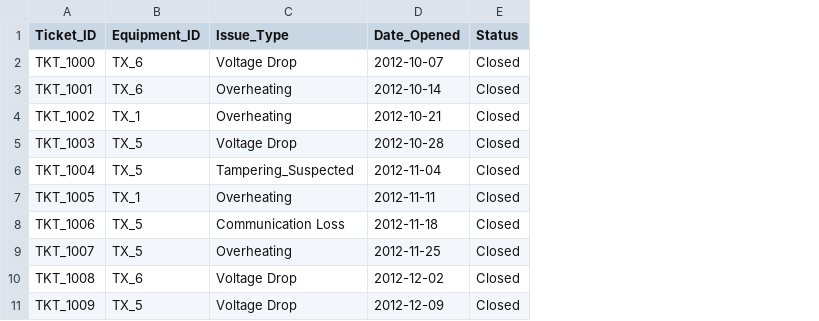
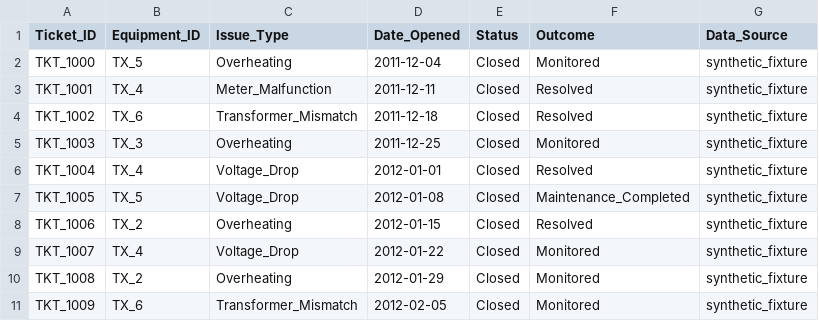
Before and after one commit to AbdelRahman-Takroury/MeterDetective, a CSV file: historical_alerts.csv, drawn as a sheet; only a part is shown; the diff covers the shown part only; the diff names each change by its address in the sheet, - before the commit and + after, or states it on an @@ line.

```diff
--- a/historical_alerts.csv
+++ b/historical_alerts.csv
+column F (Outcome), rows 2-11: Monitored | Resolved | Resolved | Monitored | Resolved | Maintenance_Completed | Resolved | Monitored | Monitored | Monitored
+column G (Data_Source), rows 2-11: all synthetic_fixture
-B2 (Equipment_ID): TX_6
+B2 (Equipment_ID): TX_5
-C2 (Issue_Type): Voltage Drop
+C2 (Issue_Type): Overheating
-D2 (Date_Opened): 2012-10-07
+D2 (Date_Opened): 2011-12-04
-B3 (Equipment_ID): TX_6
+B3 (Equipment_ID): TX_4
-C3 (Issue_Type): Overheating
+C3 (Issue_Type): Meter_Malfunction
-D3 (Date_Opened): 2012-10-14
+D3 (Date_Opened): 2011-12-11
-B4 (Equipment_ID): TX_1
+B4 (Equipment_ID): TX_6
-C4 (Issue_Type): Overheating
+C4 (Issue_Type): Transformer_Mismatch
-D4 (Date_Opened): 2012-10-21
+D4 (Date_Opened): 2011-12-18
-B5 (Equipment_ID): TX_5
+B5 (Equipment_ID): TX_3
-C5 (Issue_Type): Voltage Drop
+C5 (Issue_Type): Overheating
-D5 (Date_Opened): 2012-10-28
+D5 (Date_Opened): 2011-12-25
-B6 (Equipment_ID): TX_5
+B6 (Equipment_ID): TX_4
-C6 (Issue_Type): Tampering_Suspected
+C6 (Issue_Type): Voltage_Drop
-D6 (Date_Opened): 2012-11-04
+D6 (Date_Opened): 2012-01-01
-B7 (Equipment_ID): TX_1
+B7 (Equipment_ID): TX_5
-C7 (Issue_Type): Overheating
+C7 (Issue_Type): Voltage_Drop
-D7 (Date_Opened): 2012-11-11
+D7 (Date_Opened): 2012-01-08
-B8 (Equipment_ID): TX_5
+B8 (Equipment_ID): TX_2
-C8 (Issue_Type): Communication Loss
+C8 (Issue_Type): Overheating
-D8 (Date_Opened): 2012-11-18
+D8 (Date_Opened): 2012-01-15
-B9 (Equipment_ID): TX_5
+B9 (Equipment_ID): TX_4
-C9 (Issue_Type): Overheating
+C9 (Issue_Type): Voltage_Drop
-D9 (Date_Opened): 2012-11-25
+D9 (Date_Opened): 2012-01-22
-B10 (Equipment_ID): TX_6
+B10 (Equipment_ID): TX_2
-C10 (Issue_Type): Voltage Drop
+C10 (Issue_Type): Overheating
-D10 (Date_Opened): 2012-12-02
+D10 (Date_Opened): 2012-01-29
-B11 (Equipment_ID): TX_5
+B11 (Equipment_ID): TX_6
-C11 (Issue_Type): Voltage Drop
+C11 (Issue_Type): Transformer_Mismatch
-D11 (Date_Opened): 2012-12-09
+D11 (Date_Opened): 2012-02-05
```
Also changed, not shown: 5 added rows and 14 edited cells elsewhere in this file, customer_metadata.csv, topology.csv, 21 other files.
